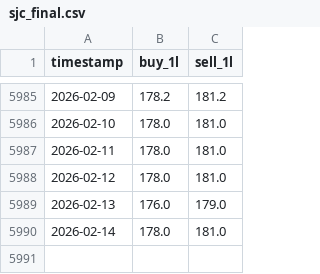
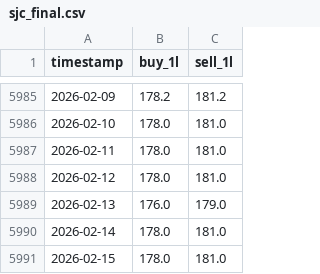
Before and after one commit to vkhuy/VNAsset, a CSV file: data/gold_sjc/sjc_final.csv, drawn as a sheet; only a part is shown, gaps mark what is left out.

```diff
--- a/data/gold_sjc/sjc_final.csv
+++ b/data/gold_sjc/sjc_final.csv
@@ -5990 +5990,2 @@ timestamp,buy_1l,sell_1l
 2026-02-14,178.0,181.0
+2026-02-15,178.0,181.0
```
